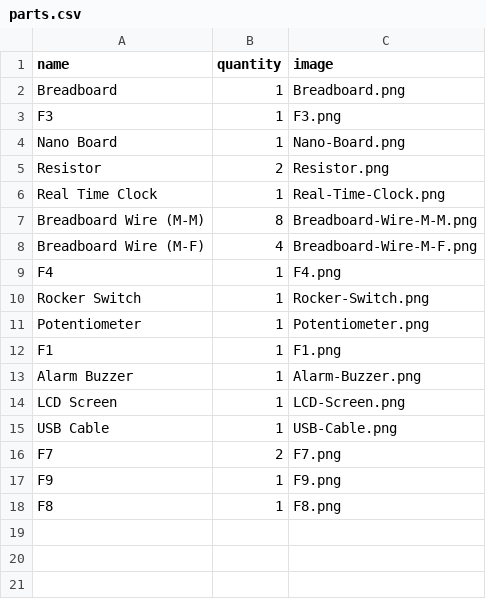
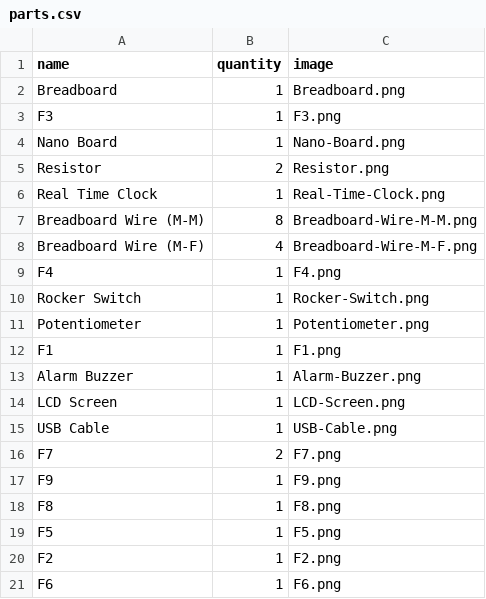
Before and after one commit to tech-box-io/TechBox-3D-Builder, a CSV file: LAC Build Instructions/parts/parts.csv, drawn as a sheet; the diff names each change by its address in the sheet, - before the commit and + after, or states it on an @@ line.

```diff
--- a/LAC Build Instructions/parts/parts.csv
+++ b/LAC Build Instructions/parts/parts.csv
+row 19: F5 | 1 | F5.png
+row 20: F2 | 1 | F2.png
+row 21: F6 | 1 | F6.png
```
Also changed, not shown: 31 other files.
